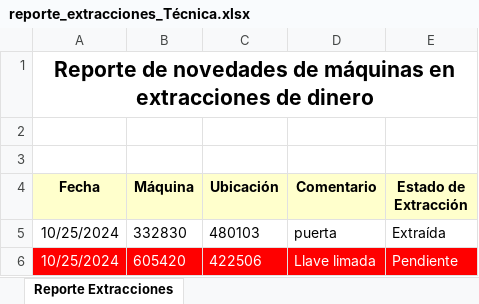
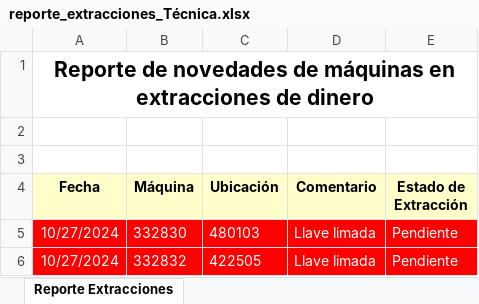
Before and after one commit to diego19martin/extracciones-server, an Excel workbook: reportes/reporte_extracciones_Técnica.xlsx, sheet Reporte Extracciones, drawn as a sheet; values as stored, in another font and other column widths than the file's, no borders; the diff names each change by its address in the sheet, - before the commit and + after, or states it on an @@ line.

```diff
--- a/reportes/reporte_extracciones_Técnica.xlsx (sheet Reporte Extracciones)
+++ b/reportes/reporte_extracciones_Técnica.xlsx (sheet Reporte Extracciones)
-A5:A6 (Fecha): 10/25/2024
+A5:A6 (Fecha): 10/27/2024
@@ A5:E5 fill: none → #FF0000, text colour: black → #FFFFFF @@
-D5 (Comentario): puerta
+D5 (Comentario): Llave limada
-E5 (Estado de Extracción): Extraída
+E5 (Estado de Extracción): Pendiente
-B6 (Máquina): 605420
+B6 (Máquina): 332832
-C6 (Ubicación): 422506
+C6 (Ubicación): 422505
```
Also changed, not shown: reportes/reporte_zona_55_Tesorería.xlsx, reportes/reporte_zona_61_Tesorería.xlsx, 6 other files.
